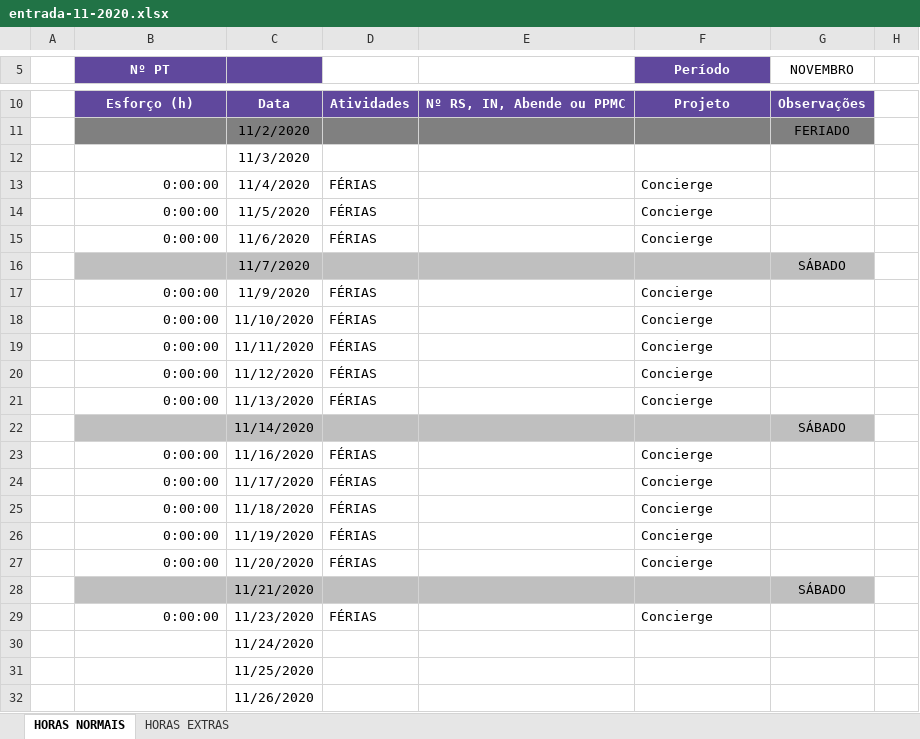
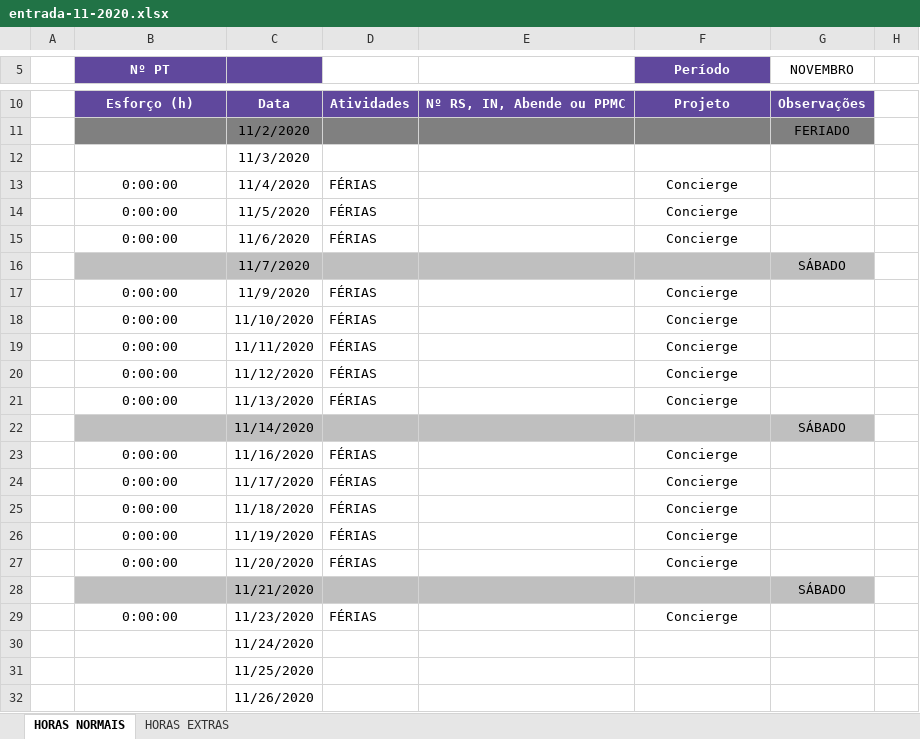
Before and after one commit to luizorta/TimesheetClockifyFacilitator, an Excel workbook: WebContent/WEB-INF/classes/entrada-11-2020.xlsx, sheet HORAS NORMAIS, drawn as a sheet; only a part is shown, gaps mark what is left out; values as stored, in another font and other column widths than the file's, no borders; charts and pictures not drawn; the diff names each change by its address in the sheet, - before the commit and + after, or states it on an @@ line.

Commit message:
alteração na formatação da planilha de novembro

```diff
--- a/WebContent/WEB-INF/classes/entrada-11-2020.xlsx (sheet HORAS NORMAIS)
+++ b/WebContent/WEB-INF/classes/entrada-11-2020.xlsx (sheet HORAS NORMAIS)
-B13:B15 alignment: right
+B13:B15 alignment: center
-F13:F15 alignment: left
+F13:F15 alignment: center
-B17:B21 alignment: right
+B17:B21 alignment: center
-F17:F21 alignment: left
+F17:F21 alignment: center
-B23:B27 alignment: right
+B23:B27 alignment: center
-F23:F27 alignment: left
+F23:F27 alignment: center
-B29 alignment: right
+B29 alignment: center
-F29 alignment: left
+F29 alignment: center
```
